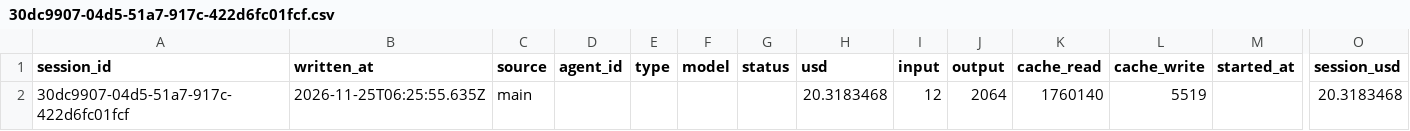
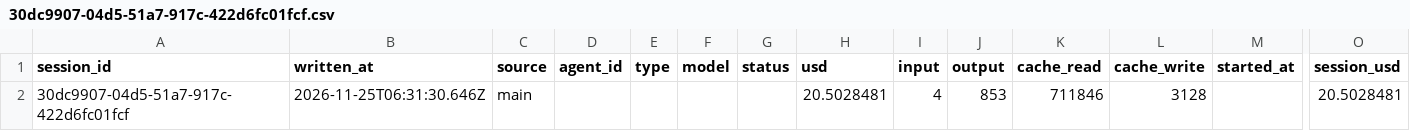
Before and after one commit to rhope-ops/RADE, a CSV file: costs/30dc9907-04d5-51a7-917c-422d6fc01fcf.csv, drawn as a sheet; only a part is shown, gaps mark what is left out; removed rows and columns are numbered as before the commit, all else as after; rows hold the shown columns only; the diff names each change by its address in the sheet, - before the commit and + after, or states it on an @@ line.

```diff
--- a/costs/30dc9907-04d5-51a7-917c-422d6fc01fcf.csv
+++ b/costs/30dc9907-04d5-51a7-917c-422d6fc01fcf.csv
-row 2: 30dc9907-04d5-51a7-917c-422d6fc01fcf | 2026-11-25T06:25:55.635Z | main |  |  |  |  | 20.3183468 | 12 | 2064 | 1760140 | 5519 |  | 20.3183468
+row 2: 30dc9907-04d5-51a7-917c-422d6fc01fcf | 2026-11-25T06:31:30.646Z | main |  |  |  |  | 20.5028481 | 4 | 853 | 711846 | 3128 |  | 20.5028481
```
Also changed, not shown: limits/30dc9907-04d5-51a7-917c-422d6fc01fcf.csv, sessions/30dc9907-04d5-51a7-917c-422d6fc01fcf.csv.
